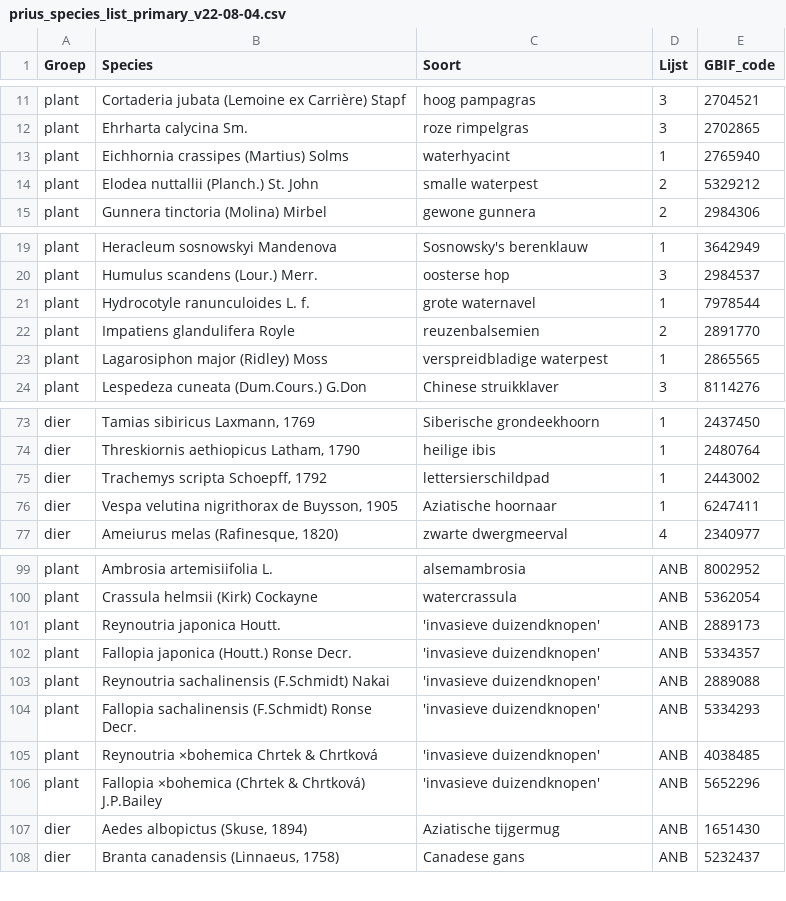
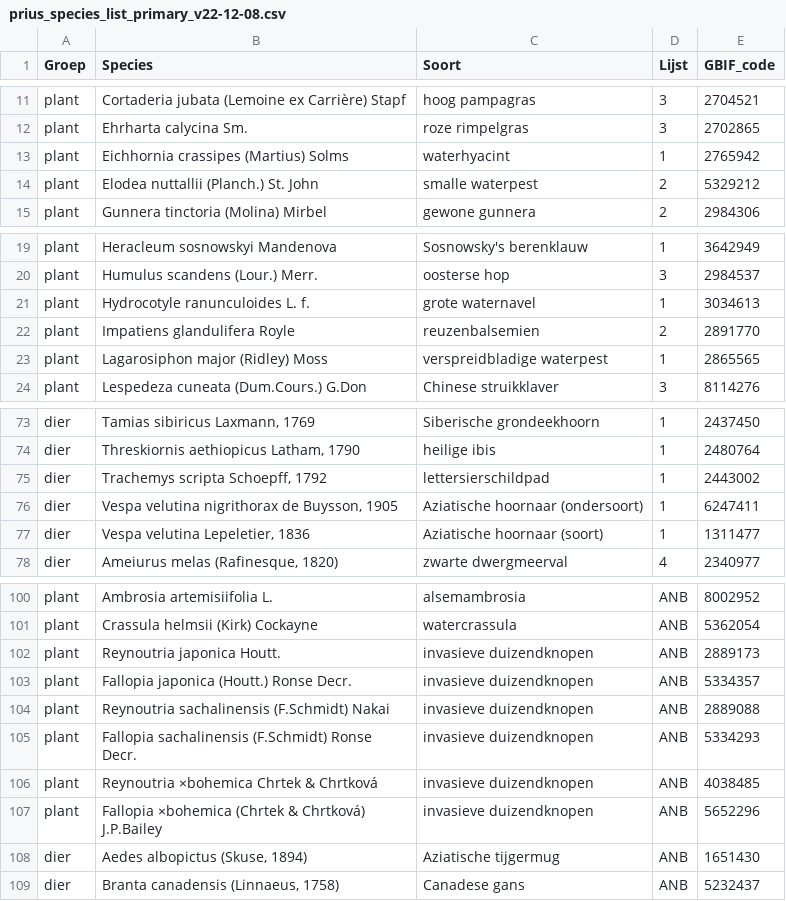
Before and after one commit to inbo/prius-radius, a CSV file: data/input/prius_species_list_primary_v22-12-08.csv (was data/input/prius_species_list_primary_v22-08-04.csv), drawn as a sheet; only a part is shown, gaps mark what is left out; addresses are those after the commit; the diff names each change by its address in the sheet, - before the commit and + after, or states it on an @@ line.

```diff
--- a/data/input/prius_species_list_primary_v22-08-04.csv
+++ b/data/input/prius_species_list_primary_v22-12-08.csv
-E13 (GBIF_code): 2765940
+E13 (GBIF_code): 2765942
-E21 (GBIF_code): 7978544
+E21 (GBIF_code): 3034613
-C76 (Soort): Aziatische hoornaar
+C76 (Soort): Aziatische hoornaar (ondersoort)
+row 77: dier | Vespa velutina Lepeletier, 1836 | Aziatische hoornaar (soort) | 1 | 1311477
-C102:C107 (Soort): 'invasieve duizendknopen'
+C102:C107 (Soort): invasieve duizendknopen
```
Also changed, not shown: data/input/prius_species_list.csv, 1 other file.
